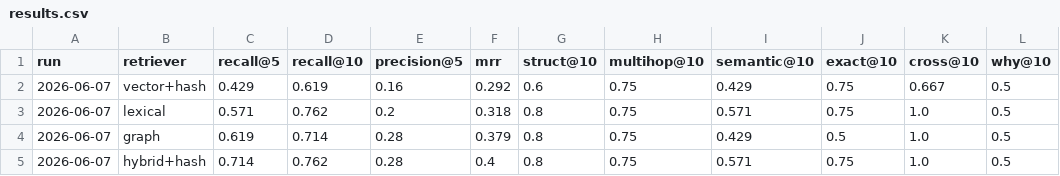
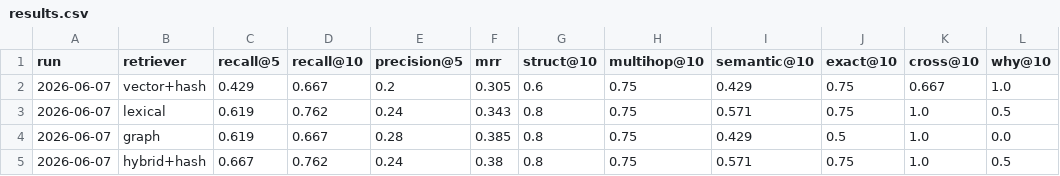
Before and after one commit to VigneshBhaskarraj/Cartograph, a CSV file: eval/results.csv, drawn as a sheet.

```diff
--- a/eval/results.csv
+++ b/eval/results.csv
@@ -1,5 +1,5 @@
 run,retriever,recall@5,recall@10,precision@5,mrr,struct@10,multihop@10,semantic@10,exact@10,cross@10,why@10
-2026-06-07,vector+hash,0.429,0.619,0.16,0.292,0.6,0.75,0.429,0.75,0.667,0.5
-2026-06-07,lexical,0.571,0.762,0.2,0.318,0.8,0.75,0.571,0.75,1.0,0.5
-2026-06-07,graph,0.619,0.714,0.28,0.379,0.8,0.75,0.429,0.5,1.0,0.5
-2026-06-07,hybrid+hash,0.714,0.762,0.28,0.4,0.8,0.75,0.571,0.75,1.0,0.5
+2026-06-07,vector+hash,0.429,0.667,0.2,0.305,0.6,0.75,0.429,0.75,0.667,1.0
+2026-06-07,lexical,0.619,0.762,0.24,0.343,0.8,0.75,0.571,0.75,1.0,0.5
+2026-06-07,graph,0.619,0.667,0.28,0.385,0.8,0.75,0.429,0.5,1.0,0.0
+2026-06-07,hybrid+hash,0.667,0.762,0.24,0.38,0.8,0.75,0.571,0.75,1.0,0.5
```
Also changed, not shown: 10 other files.
